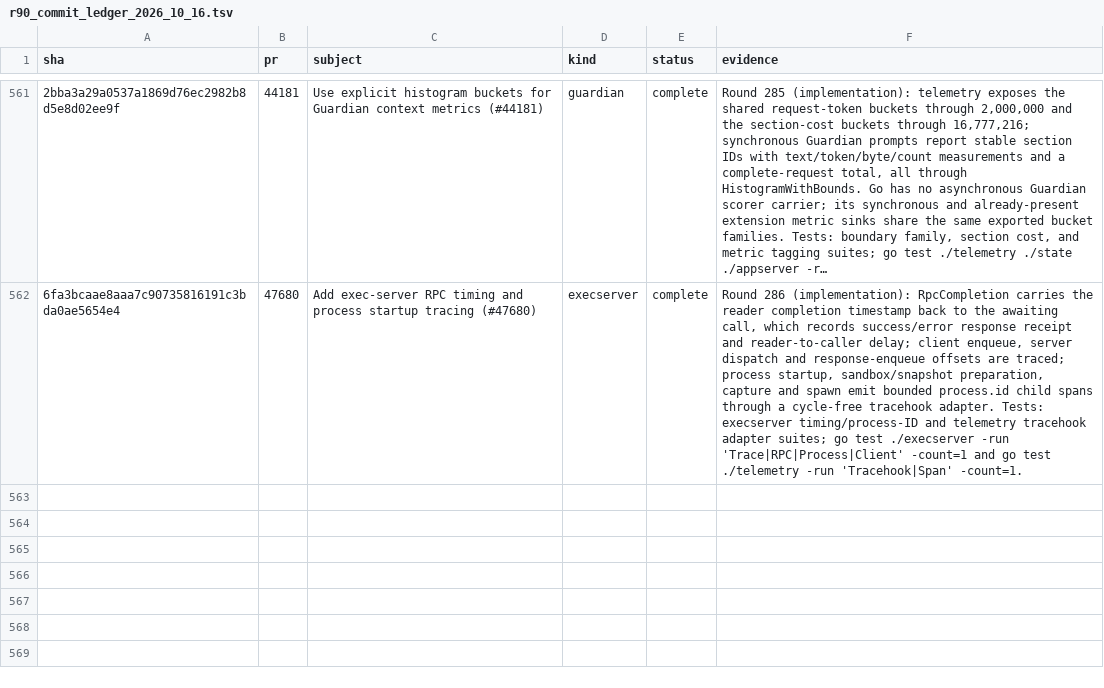
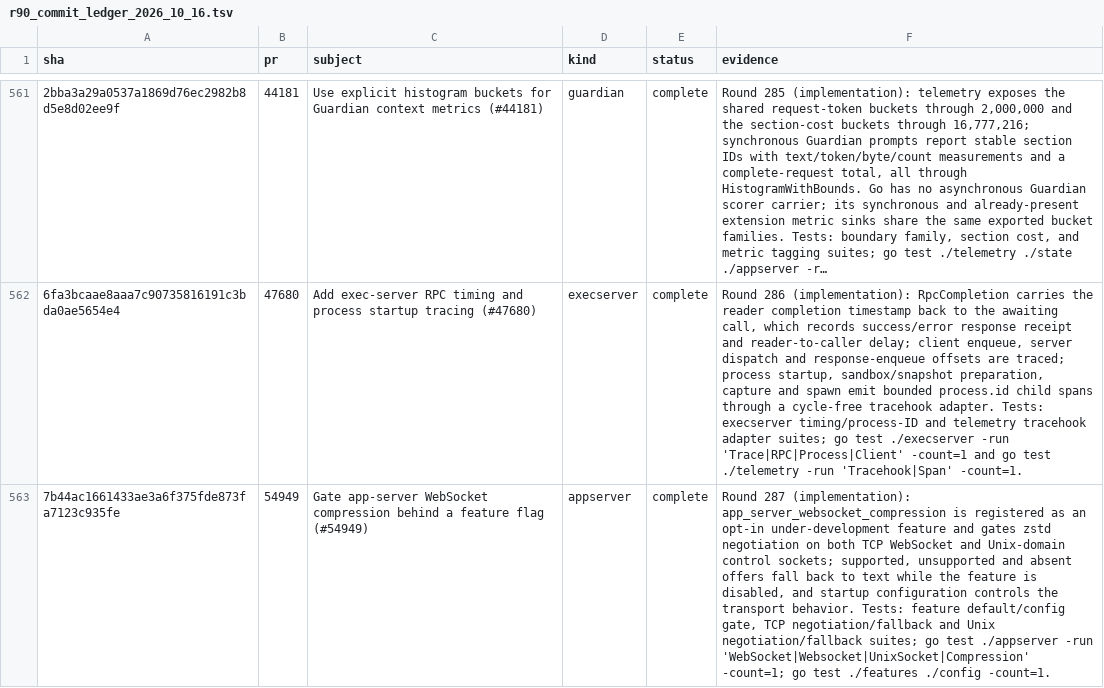
Before and after one commit to jacks001314/codex_go, a TSV file: update/r90_commit_ledger_2026_10_16.tsv, drawn as a sheet; only a part is shown, gaps mark what is left out; long unchanged cells end in …; the diff names each change by its address in the sheet, - before the commit and + after, or states it on an @@ line.

Commit message:
Gate websocket compression behind feature flag (round 287)

```diff
--- a/update/r90_commit_ledger_2026_10_16.tsv
+++ b/update/r90_commit_ledger_2026_10_16.tsv
+row 563: 7b44ac1661433ae3a6f375fde873fa7123c935fe | 54949 | Gate app-server WebSocket compression behind a feature flag (#54949) | appserver | complete | Round 287 (implementation): app_server_websocket_compression is registered as an opt-in under-development feature and gates zstd negotiation on both TCP WebSocket and Unix-domain control sockets; supported, unsupported and absent offers fall back to text while the feature is disabled, and startup configuration controls the transport behavior. Tests: feature default/config gate, TCP negotiation/fallback and Unix negotiation/fallback suites; go test ./appserver -run 'WebSocket|Websocket|UnixSocket|Compression' -count=1; go test ./features ./config -count=1.
```
Also changed, not shown: update/r109_symbol_coverage_2026_10_17.tsv, 9 other files.
